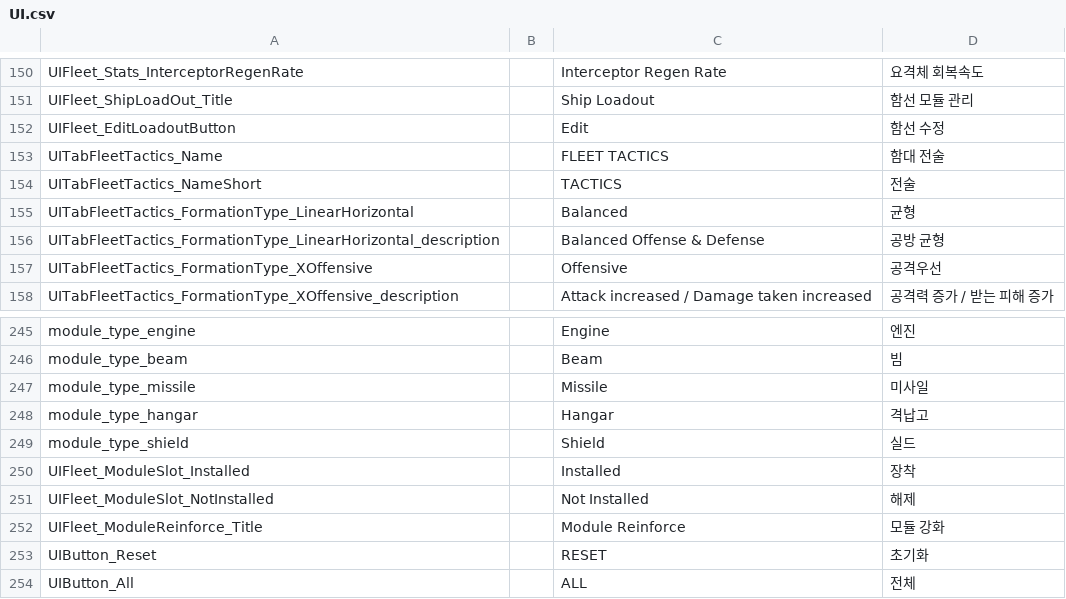
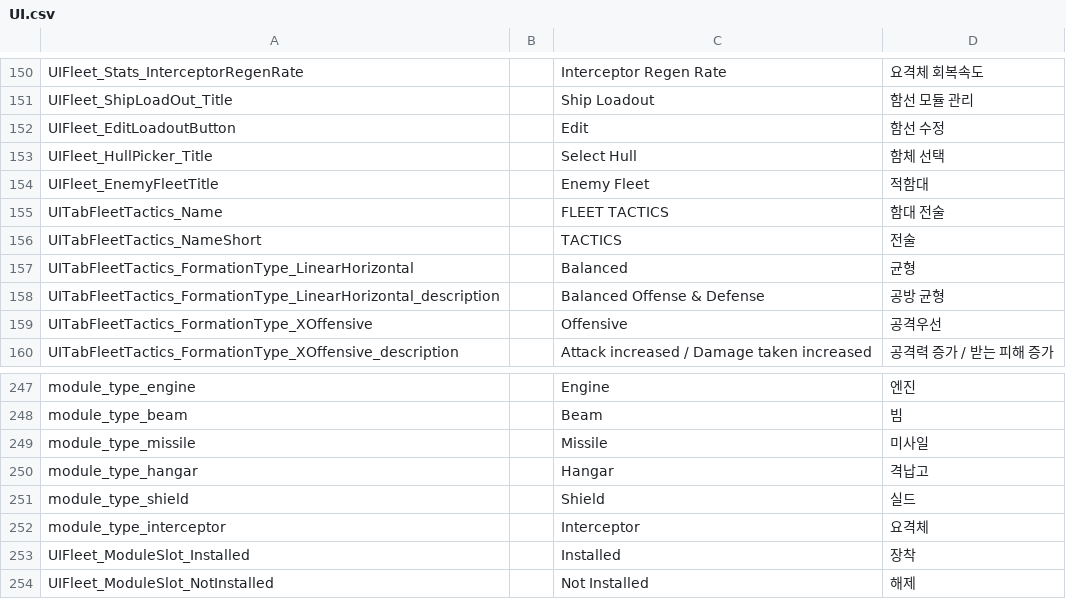
Before and after one commit to gsyan/thefirst_client_unity, a CSV file: Assets/Resources/Localization/csv/UI.csv, drawn as a sheet; only a part is shown, gaps mark what is left out; the shorter side is filled out with more unchanged rows.

```diff
--- a/Assets/Resources/Localization/csv/UI.csv
+++ b/Assets/Resources/Localization/csv/UI.csv
@@ -152,2 +152,4 @@ UIFleet_ShipLoadOut_Title,,Ship Loadout,함선 모듈 관리
 UIFleet_EditLoadoutButton,,Edit,함선 수정
+UIFleet_HullPicker_Title,,Select Hull,함체 선택
+UIFleet_EnemyFleetTitle,,Enemy Fleet,적함대
 UITabFleetTactics_Name,,FLEET TACTICS,함대 전술
@@ -249,2 +251,3 @@ module_type_hangar,,Hangar,격납고
 module_type_shield,,Shield,실드
+module_type_interceptor,,Interceptor,요격체
 UIFleet_ModuleSlot_Installed,,Installed,장착
```
Also changed, not shown: 23 other files.
